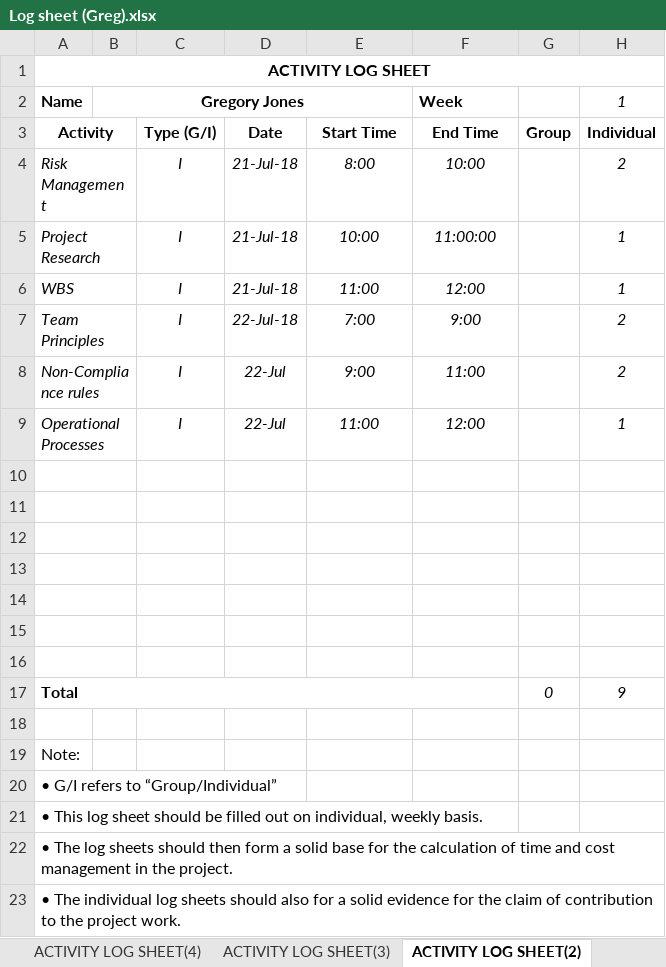
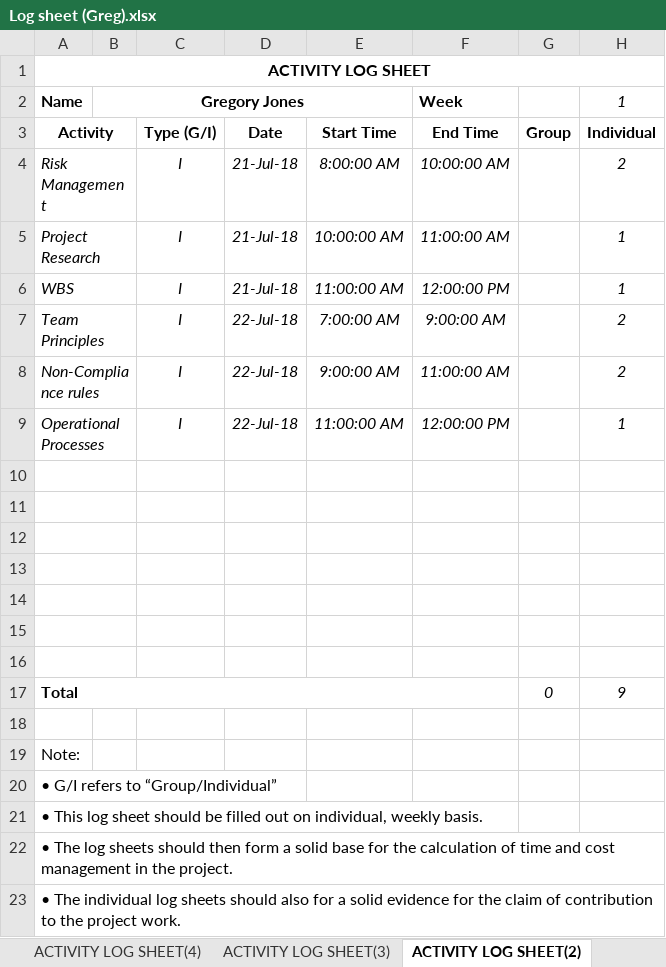
Before and after one commit to Gregory1999/CSC3600, an Excel workbook: Report/Log sheet (Greg).xlsx, sheet ACTIVITY LOG SHEET(2), drawn as a sheet; values as stored, in another font and other column widths than the file's, no borders; the diff names each change by its address in the sheet, - before the commit and + after, or states it on an @@ line.

```diff
--- a/Report/Log sheet (Greg).xlsx (sheet ACTIVITY LOG SHEET(2))
+++ b/Report/Log sheet (Greg).xlsx (sheet ACTIVITY LOG SHEET(2))
-E4: 8:00
+E4: 8:00:00 AM
-F4: 10:00
+F4: 10:00:00 AM
-E5: 10:00
+E5: 10:00:00 AM
-F5: 11:00:00
+F5: 11:00:00 AM
-E6: 11:00
+E6: 11:00:00 AM
-F6: 12:00
+F6: 12:00:00 PM
-E7: 7:00
+E7: 7:00:00 AM
-F7: 9:00
+F7: 9:00:00 AM
-D8:D9: 22-Jul
+D8:D9: 22-Jul-18
-E8: 9:00
+E8: 9:00:00 AM
-F8: 11:00
+F8: 11:00:00 AM
-E9: 11:00
+E9: 11:00:00 AM
-F9: 12:00
+F9: 12:00:00 PM
```
Also changed, not shown: sheet ACTIVITY LOG SHEET(13), sheet ACTIVITY LOG SHEET(3), sheet ACTIVITY LOG SHEET(12), sheet ACTIVITY LOG SHEET(5), sheet ACTIVITY LOG SHEET(11), sheet ACTIVITY LOG SHEET(4), 1 more sheet, 1 other file.
